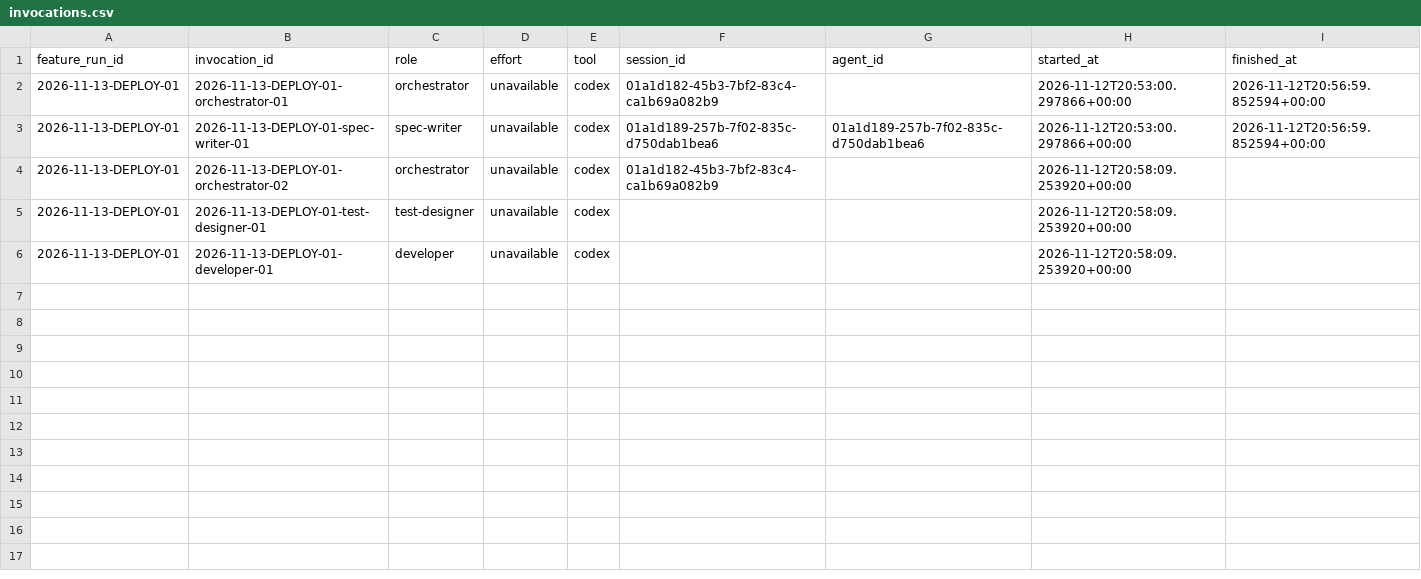
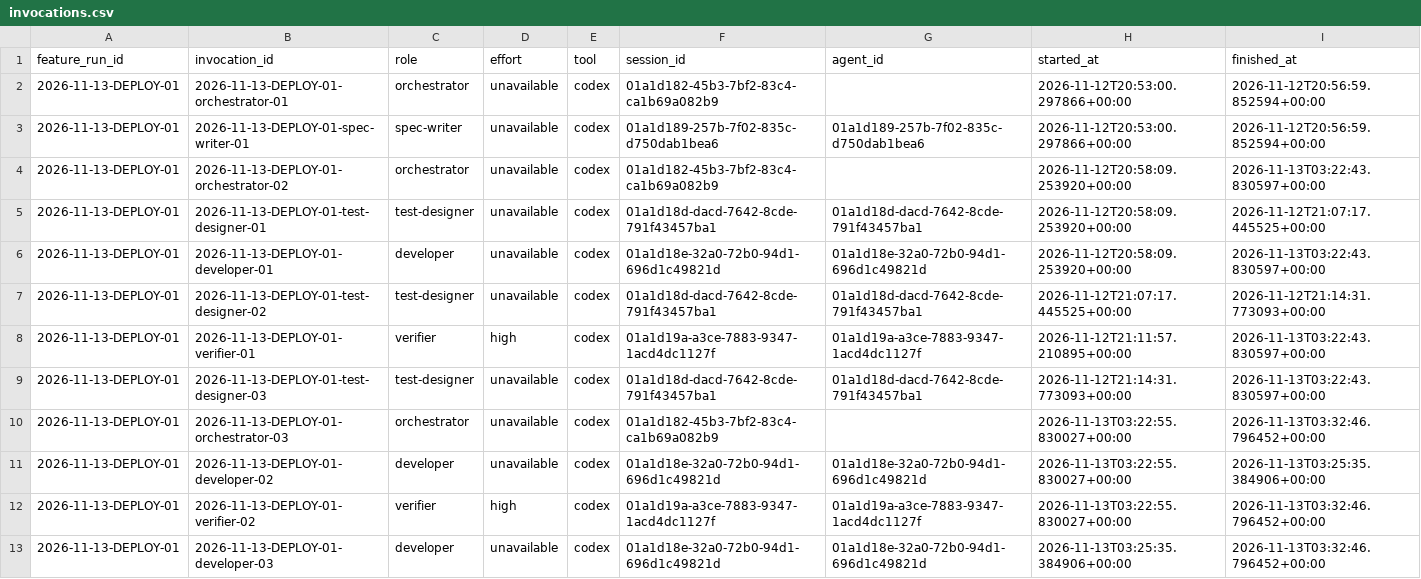
Before and after one commit to CS3227-2610-MP4-learnSWE/CS3227-2610-MP4, a CSV file: workflow/usage/runs/2026-11-13-DEPLOY-01/invocations.csv, drawn as a sheet.

Commit message:
docs: record deployment validation and hosting handoff

```diff
--- a/workflow/usage/runs/2026-11-13-DEPLOY-01/invocations.csv
+++ b/workflow/usage/runs/2026-11-13-DEPLOY-01/invocations.csv
@@ -3,4 +3,11 @@ feature_run_id,invocation_id,role,effort,tool,session_id,agent_id,started_at,fin
 2026-11-13-DEPLOY-01,2026-11-13-DEPLOY-01-spec-writer-01,spec-writer,unavailable,codex,01a1d189-257b-7f02-835c-d750dab1bea6,01a1d189-257b-7f02-835c-d750dab1bea6,2026-11-12T20:53:00.297866+00:00,2026-11-12T20:56:59.852594+00:00
-2026-11-13-DEPLOY-01,2026-11-13-DEPLOY-01-orchestrator-02,orchestrator,unavailable,codex,01a1d182-45b3-7bf2-83c4-ca1b69a082b9,,2026-11-12T20:58:09.253920+00:00,
-2026-11-13-DEPLOY-01,2026-11-13-DEPLOY-01-test-designer-01,test-designer,unavailable,codex,,,2026-11-12T20:58:09.253920+00:00,
-2026-11-13-DEPLOY-01,2026-11-13-DEPLOY-01-developer-01,developer,unavailable,codex,,,2026-11-12T20:58:09.253920+00:00,
+2026-11-13-DEPLOY-01,2026-11-13-DEPLOY-01-orchestrator-02,orchestrator,unavailable,codex,01a1d182-45b3-7bf2-83c4-ca1b69a082b9,,2026-11-12T20:58:09.253920+00:00,2026-11-13T03:22:43.830597+00:00
+2026-11-13-DEPLOY-01,2026-11-13-DEPLOY-01-test-designer-01,test-designer,unavailable,codex,01a1d18d-dacd-7642-8cde-791f43457ba1,01a1d18d-dacd-7642-8cde-791f43457ba1,2026-11-12T20:58:09.253920+00:00,2026-11-12T21:07:17.445525+00:00
+2026-11-13-DEPLOY-01,2026-11-13-DEPLOY-01-developer-01,developer,unavailable,codex,01a1d18e-32a0-72b0-94d1-696d1c49821d,01a1d18e-32a0-72b0-94d1-696d1c49821d,2026-11-12T20:58:09.253920+00:00,2026-11-13T03:22:43.830597+00:00
+2026-11-13-DEPLOY-01,2026-11-13-DEPLOY-01-test-designer-02,test-designer,unavailable,codex,01a1d18d-dacd-7642-8cde-791f43457ba1,01a1d18d-dacd-7642-8cde-791f43457ba1,2026-11-12T21:07:17.445525+00:00,2026-11-12T21:14:31.773093+00:00
+2026-11-13-DEPLOY-01,2026-11-13-DEPLOY-01-verifier-01,verifier,high,codex,01a1d19a-a3ce-7883-9347-1acd4dc1127f,01a1d19a-a3ce-7883-9347-1acd4dc1127f,2026-11-12T21:11:57.210895+00:00,2026-11-13T03:22:43.830597+00:00
+2026-11-13-DEPLOY-01,2026-11-13-DEPLOY-01-test-designer-03,test-designer,unavailable,codex,01a1d18d-dacd-7642-8cde-791f43457ba1,01a1d18d-dacd-7642-8cde-791f43457ba1,2026-11-12T21:14:31.773093+00:00,2026-11-13T03:22:43.830597+00:00
+2026-11-13-DEPLOY-01,2026-11-13-DEPLOY-01-orchestrator-03,orchestrator,unavailable,codex,01a1d182-45b3-7bf2-83c4-ca1b69a082b9,,2026-11-13T03:22:55.830027+00:00,2026-11-13T03:32:46.796452+00:00
+2026-11-13-DEPLOY-01,2026-11-13-DEPLOY-01-developer-02,developer,unavailable,codex,01a1d18e-32a0-72b0-94d1-696d1c49821d,01a1d18e-32a0-72b0-94d1-696d1c49821d,2026-11-13T03:22:55.830027+00:00,2026-11-13T03:25:35.384906+00:00
+2026-11-13-DEPLOY-01,2026-11-13-DEPLOY-01-verifier-02,verifier,high,codex,01a1d19a-a3ce-7883-9347-1acd4dc1127f,01a1d19a-a3ce-7883-9347-1acd4dc1127f,2026-11-13T03:22:55.830027+00:00,2026-11-13T03:32:46.796452+00:00
+2026-11-13-DEPLOY-01,2026-11-13-DEPLOY-01-developer-03,developer,unavailable,codex,01a1d18e-32a0-72b0-94d1-696d1c49821d,01a1d18e-32a0-72b0-94d1-696d1c49821d,2026-11-13T03:25:35.384906+00:00,2026-11-13T03:32:46.796452+00:00
```
Also changed, not shown: 8 other files.
